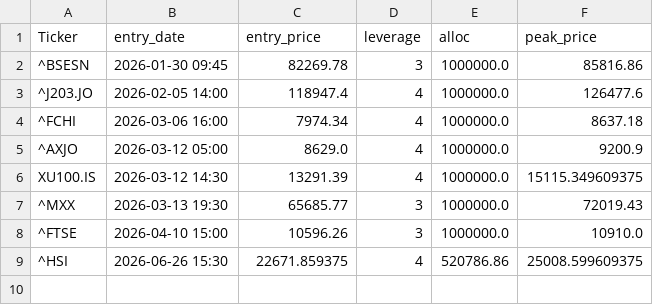
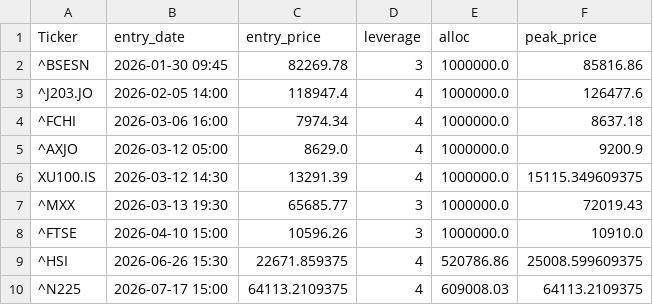
Before and after one commit to orhansozgur/freemoneybot, a CSV file: open_trades.csv, drawn as a sheet; the diff names each change by its address in the sheet, - before the commit and + after, or states it on an @@ line.

```diff
--- a/open_trades.csv
+++ b/open_trades.csv
+row 10: ^N225 | 2026-07-17 15:00 | 64113.2109375 | 4 | 609008.03 | 64113.2109375
```
Also changed, not shown: 1 other file.
